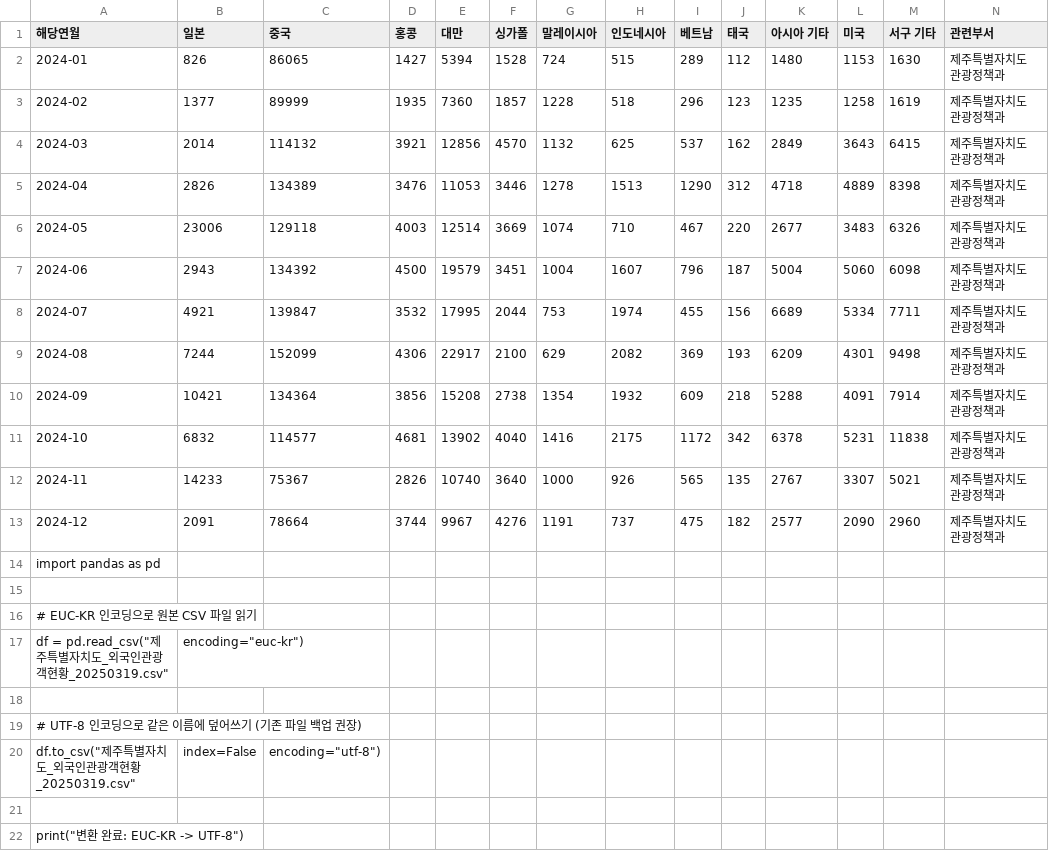
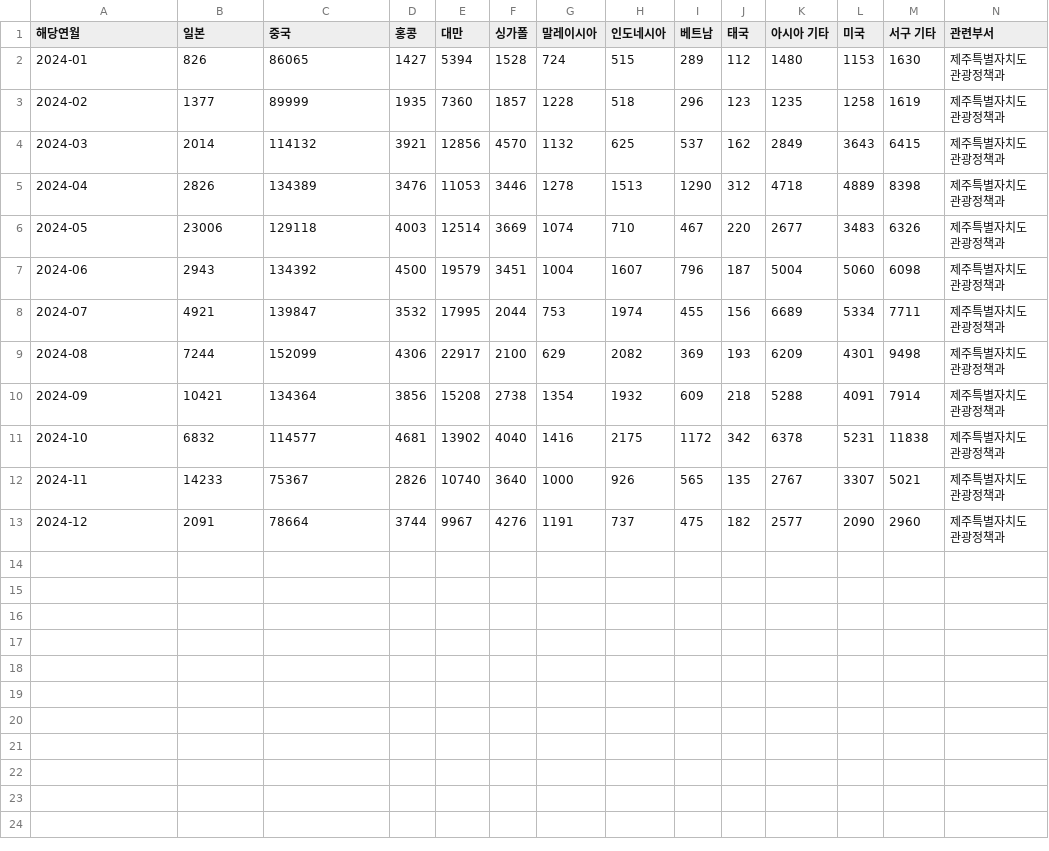
Before and after one commit to jumho01270127-hash/-, a CSV file: 제주특별자치도_외국인관광객현황_20250319.csv, drawn as a sheet; only a part is shown; rows hold the shown columns only; the diff names each change by its address in the sheet, - before the commit and + after, or states it on an @@ line.

Commit message:
Update 제주특별자치도_외국인관광객현황_20250319.csv

```diff
--- a/제주특별자치도_외국인관광객현황_20250319.csv
+++ b/제주특별자치도_외국인관광객현황_20250319.csv
-row 14: import pandas as pd
-row 15: (empty)
-row 16: # EUC-KR 인코딩으로 원본 CSV 파일 읽기
-row 17: df = pd.read_csv("제주특별자치도_외국인관광객현황_20250319.csv" | encoding="euc-kr")
-row 18: (empty)
-row 19: # UTF-8 인코딩으로 같은 이름에 덮어쓰기 (기존 파일 백업 권장)
-row 20: df.to_csv("제주특별자치도_외국인관광객현황_20250319.csv" | index=False | encoding="utf-8")
-row 21: (empty)
-row 22: print("변환 완료: EUC-KR -> UTF-8")
```
